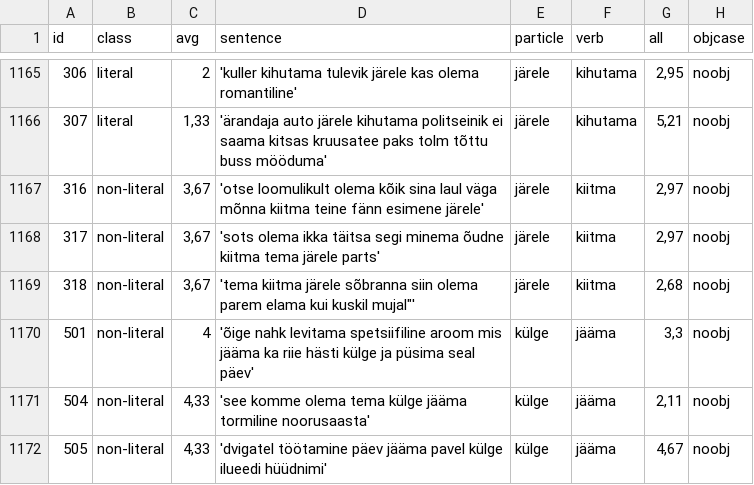
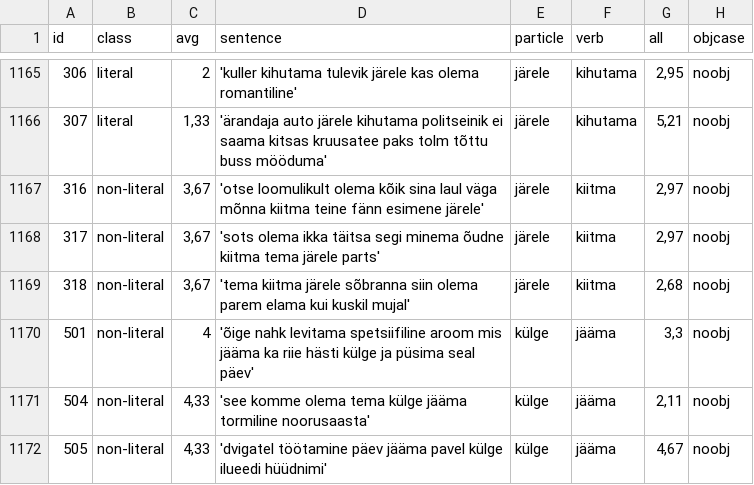
Before and after one commit to eleriaedmaa/compositionality, a CSV file: datasets/literalness_ET_PV/literalness_ET_PV.csv, drawn as a sheet; only a part is shown, gaps mark what is left out; the diff names each change by its address in the sheet, - before the commit and + after, or states it on an @@ line.

Commit message:
Update literalness_ET_PV.csv

```diff
--- a/datasets/literalness_ET_PV/literalness_ET_PV.csv
+++ b/datasets/literalness_ET_PV/literalness_ET_PV.csv
-D1169 (sentence): …kui kuskil mujal"'
+D1169 (sentence): …kui kuskil mujal'
```
